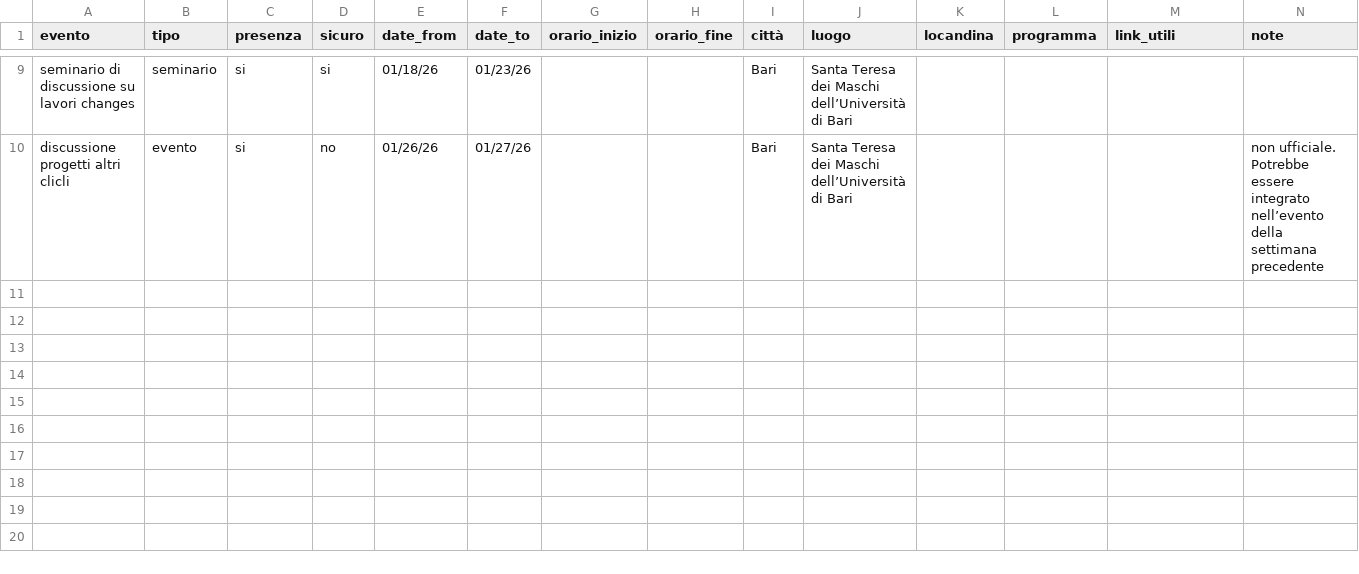
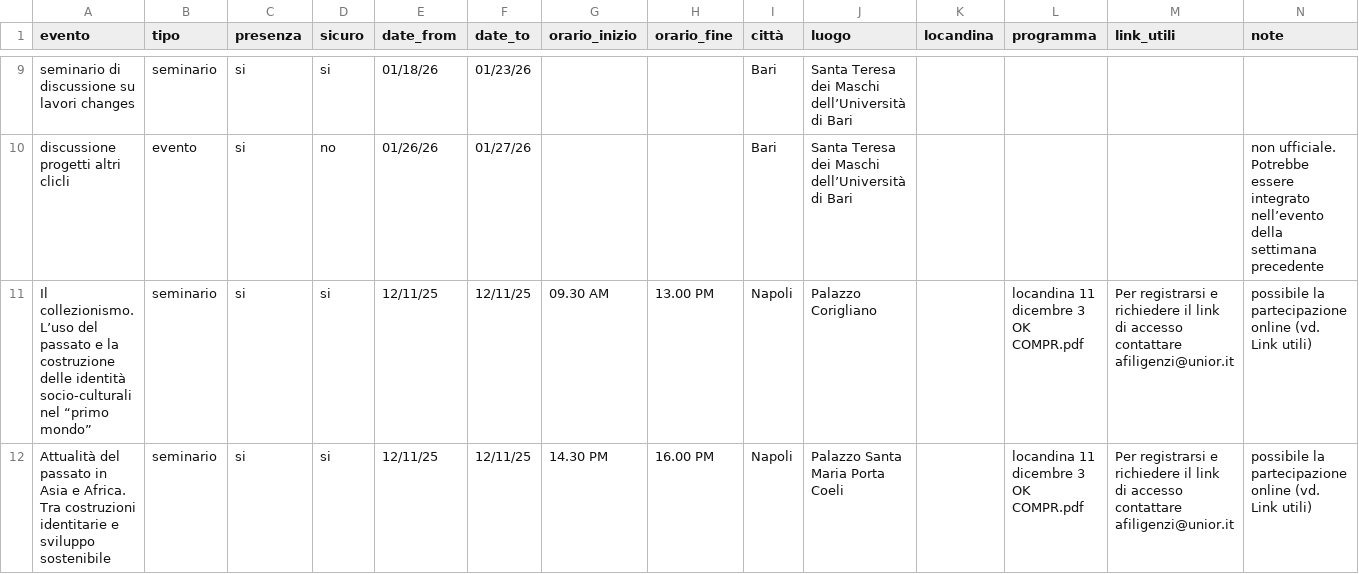
Before and after one commit to erasmdif/TlTr, a CSV file: static/data/eventi.csv, drawn as a sheet; only a part is shown, gaps mark what is left out.

```diff
--- a/static/data/eventi.csv
+++ b/static/data/eventi.csv
@@ -25 +25,3 @@ seminario di discussione su lavori changes,seminario,si,si,01/18/26,01/23/26,,,B
 discussione progetti altri clicli,evento,si,no,01/26/26,01/27/26,,,Bari,Santa Teresa dei Maschi dell’Università di Bari,,,,non ufficiale. Potrebbe essere integrato nell’evento della settimana precedente
+Il collezionismo. L’uso del passato e la costruzione delle identità socio-culturali nel “primo mondo” ,seminario,si,si,12/11/25,12/11/25,09.30 AM,13.00 PM,Napoli,Palazzo Corigliano,,locandina 11 dicembre 3 OK COMPR.pdf,Per registrarsi e richiedere il link di accesso contattare afiligenzi@unior.it,possibile la partecipazione online (vd. Link utili)
+Attualità del passato in Asia e Africa. Tra costruzioni identitarie e sviluppo sostenibile,seminario,si,si,12/11/25,12/11/25,14.30 PM,16.00 PM,Napoli,Palazzo Santa Maria Porta Coeli,,locandina 11 dicembre 3 OK COMPR.pdf,Per registrarsi e richiedere il link di accesso contattare afiligenzi@unior.it,possibile la partecipazione online (vd. Link utili)
```
Also changed, not shown: 9 other files.
